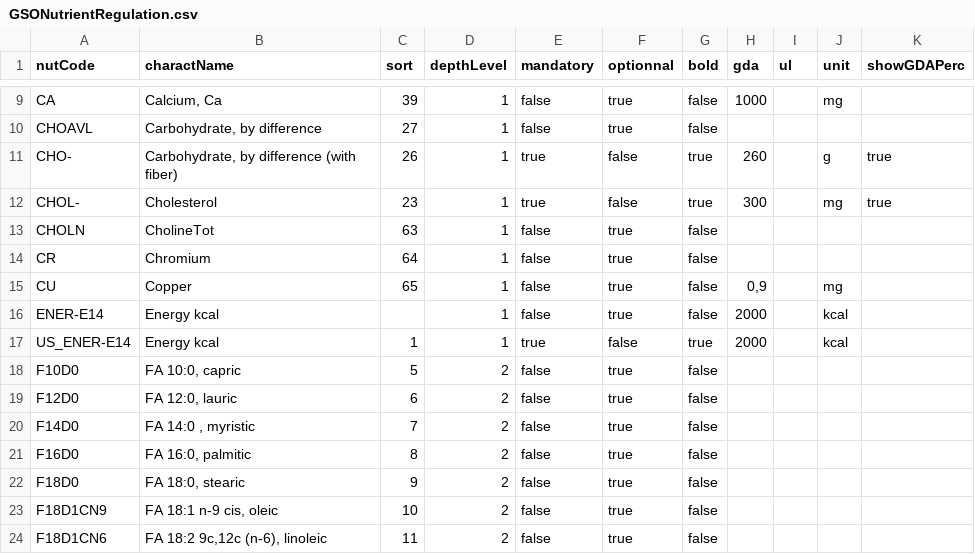
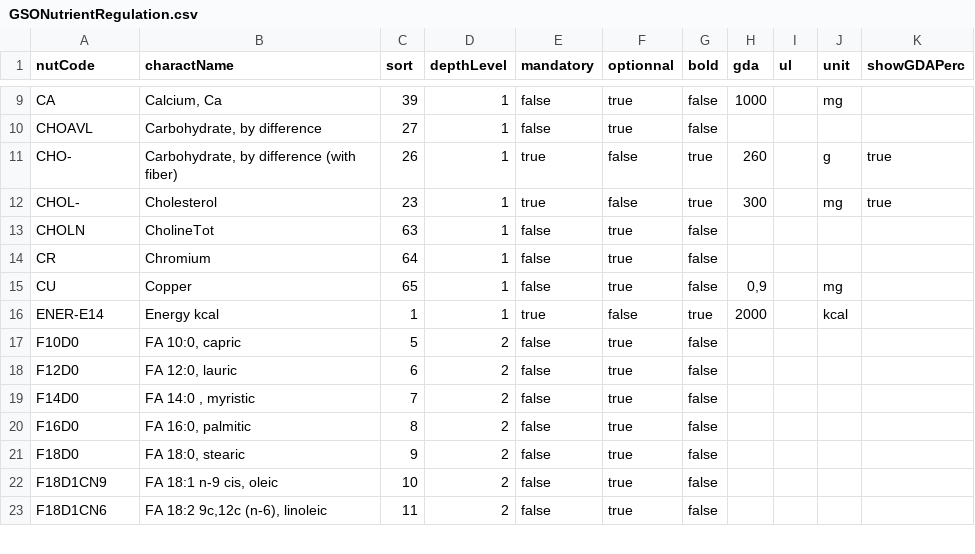
Before and after one commit to becpg/becpg-community, a CSV file: becpg-plm/becpg-plm-core/src/main/resources/beCPG/databases/nuts/GSONutrientRegulation.csv, drawn as a sheet; only a part is shown, gaps mark what is left out.

Commit message:
#7153 #7154 - Add Algerian, Moroccan and GSO nutrient Rounding rules and regulations

```diff
--- a/becpg-plm/becpg-plm-core/src/main/resources/beCPG/databases/nuts/GSONutrientRegulation.csv
+++ b/becpg-plm/becpg-plm-core/src/main/resources/beCPG/databases/nuts/GSONutrientRegulation.csv
@@ -15,4 +15,3 @@ CR;Chromium;64;1;false;true;false;;;;
 CU;Copper;65;1;false;true;false;0,9;;mg;
-ENER-E14;Energy kcal;;1;false;true;false;2000;;kcal;
-US_ENER-E14;Energy kcal;1;1;true;false;true;2000;;kcal;
+ENER-E14;Energy kcal;1;1;true;false;true;2000;;kcal;
 F10D0;FA 10:0, capric;5;2;false;true;false;;;;
```
Also changed, not shown: 2 other files.
